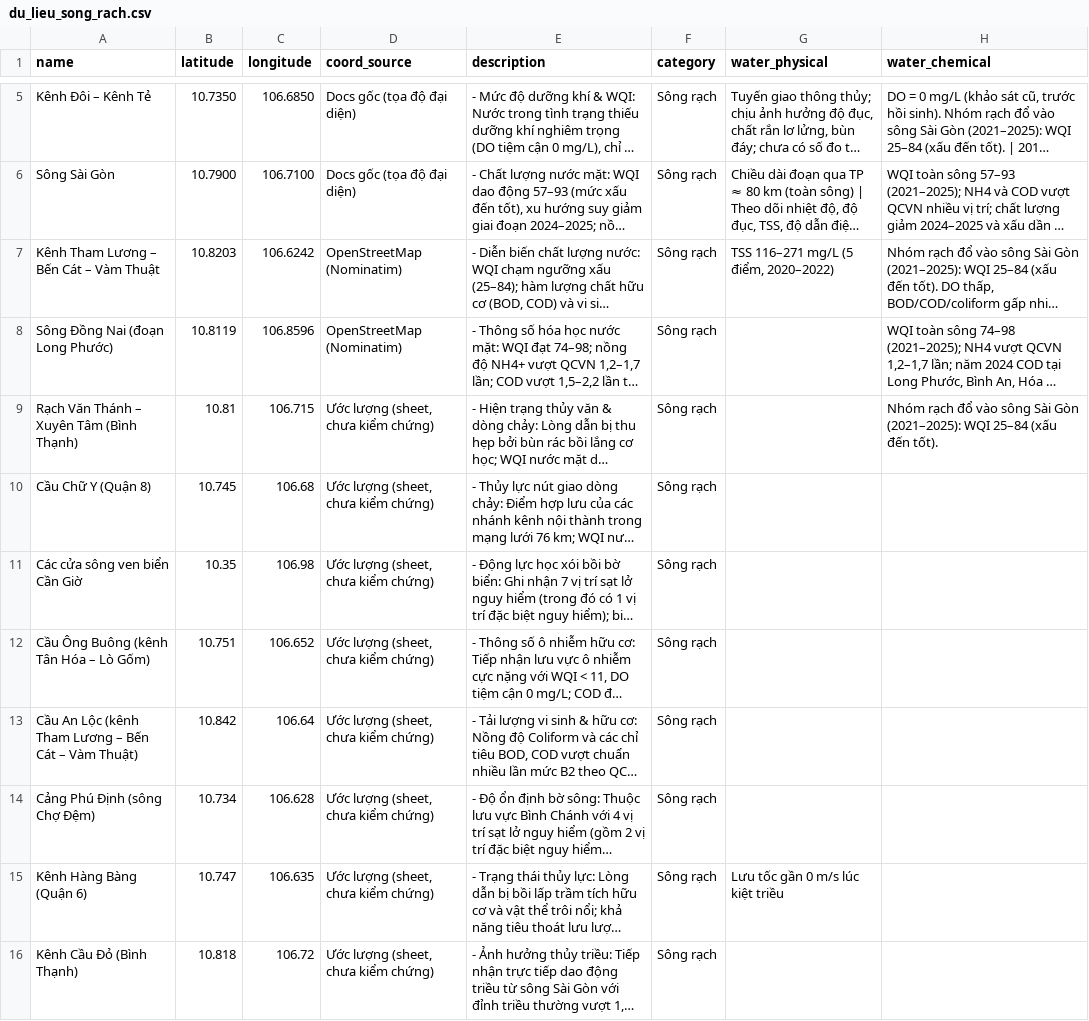
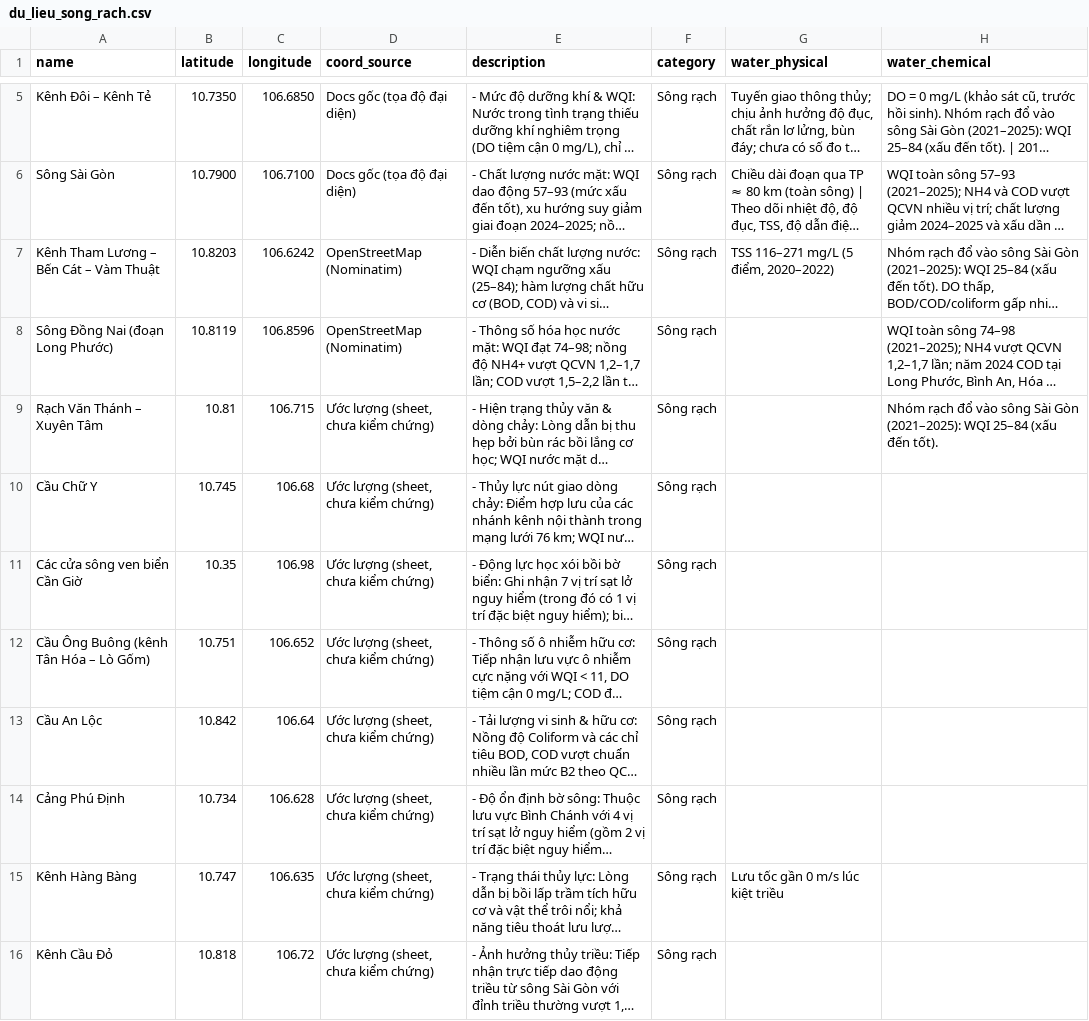
Before and after one commit to tbplong/onhiemmt, a CSV file: data/du_lieu_song_rach.csv, drawn as a sheet; only a part is shown, gaps mark what is left out; long unchanged cells end in …; the diff covers the shown part only; the diff names each change by its address in the sheet, - before the commit and + after, or states it on an @@ line.

```diff
--- a/data/du_lieu_song_rach.csv
+++ b/data/du_lieu_song_rach.csv
-A9 (name): Rạch Văn Thánh – Xuyên Tâm (Bình Thạnh)
+A9 (name): Rạch Văn Thánh – Xuyên Tâm
-A10 (name): Cầu Chữ Y (Quận 8)
+A10 (name): Cầu Chữ Y
-A13 (name): Cầu An Lộc (kênh Tham Lương – Bến Cát – Vàm Thuật)
+A13 (name): Cầu An Lộc
-A14 (name): Cảng Phú Định (sông Chợ Đệm)
+A14 (name): Cảng Phú Định
-A15 (name): Kênh Hàng Bàng (Quận 6)
+A15 (name): Kênh Hàng Bàng
-A16 (name): Kênh Cầu Đỏ (Bình Thạnh)
+A16 (name): Kênh Cầu Đỏ
```
Also changed, not shown: 8 edited cells elsewhere in this file, data/du_lieu_khong_gian_xanh.csv, data/du_lieu_o_nhiem.csv, 5 other files.
